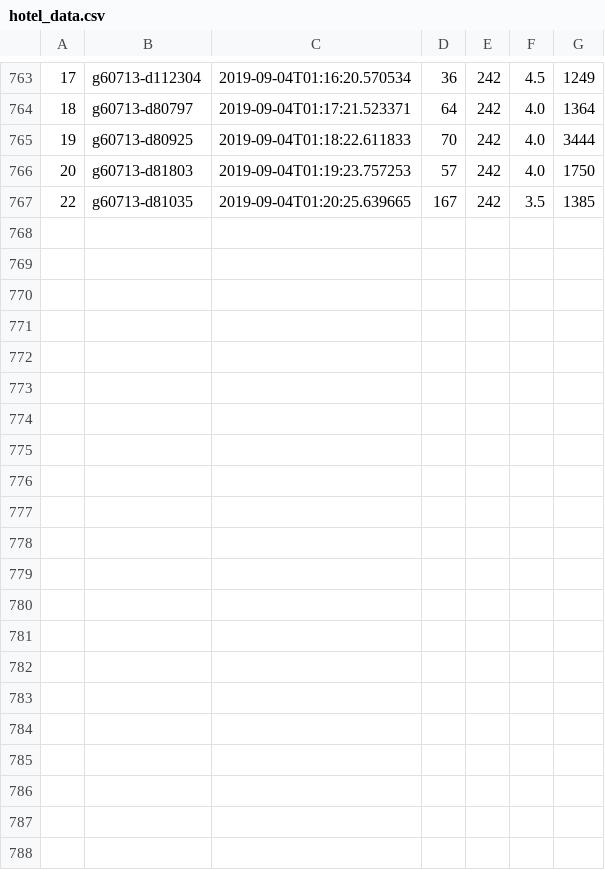
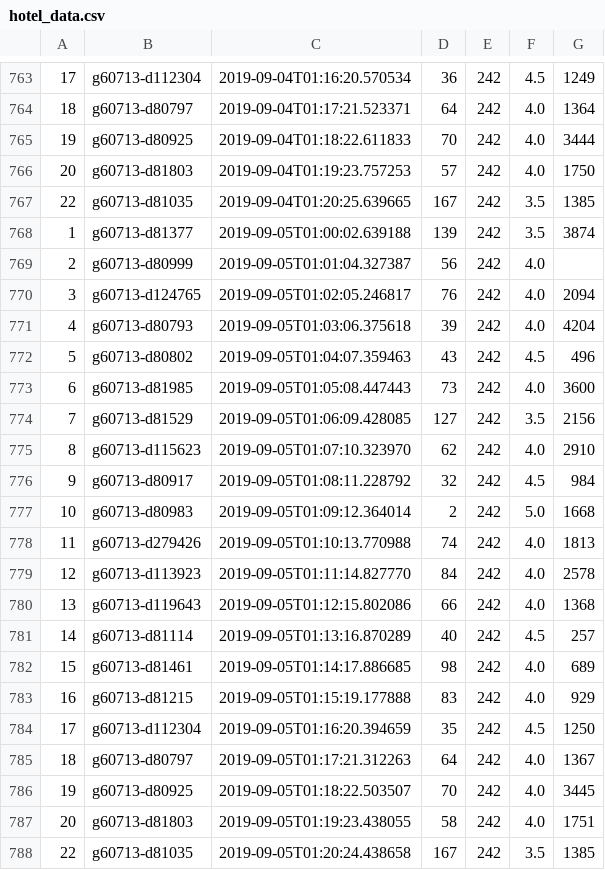
Before and after one commit to kgermeroth/PopWatch, a CSV file: hotel_data.csv, drawn as a sheet; only a part is shown, gaps mark what is left out.

Commit message:
today's data update

```diff
--- a/hotel_data.csv
+++ b/hotel_data.csv
@@ -767 +767,22 @@
 22,g60713-d81035,2019-09-04T01:20:25.639665,167,242,3.5,1385
+1,g60713-d81377,2019-09-05T01:00:02.639188,139,242,3.5,3874
+2,g60713-d80999,2019-09-05T01:01:04.327387,56,242,4.0,
+3,g60713-d124765,2019-09-05T01:02:05.246817,76,242,4.0,2094
+4,g60713-d80793,2019-09-05T01:03:06.375618,39,242,4.0,4204
+5,g60713-d80802,2019-09-05T01:04:07.359463,43,242,4.5,496
+6,g60713-d81985,2019-09-05T01:05:08.447443,73,242,4.0,3600
+7,g60713-d81529,2019-09-05T01:06:09.428085,127,242,3.5,2156
+8,g60713-d115623,2019-09-05T01:07:10.323970,62,242,4.0,2910
+9,g60713-d80917,2019-09-05T01:08:11.228792,32,242,4.5,984
+10,g60713-d80983,2019-09-05T01:09:12.364014,2,242,5.0,1668
+11,g60713-d279426,2019-09-05T01:10:13.770988,74,242,4.0,1813
+12,g60713-d113923,2019-09-05T01:11:14.827770,84,242,4.0,2578
+13,g60713-d119643,2019-09-05T01:12:15.802086,66,242,4.0,1368
+14,g60713-d81114,2019-09-05T01:13:16.870289,40,242,4.5,257
+15,g60713-d81461,2019-09-05T01:14:17.886685,98,242,4.0,689
+16,g60713-d81215,2019-09-05T01:15:19.177888,83,242,4.0,929
+17,g60713-d112304,2019-09-05T01:16:20.394659,35,242,4.5,1250
+18,g60713-d80797,2019-09-05T01:17:21.312263,64,242,4.0,1367
+19,g60713-d80925,2019-09-05T01:18:22.503507,70,242,4.0,3445
+20,g60713-d81803,2019-09-05T01:19:23.438055,58,242,4.0,1751
+22,g60713-d81035,2019-09-05T01:20:24.438658,167,242,3.5,1385
```
